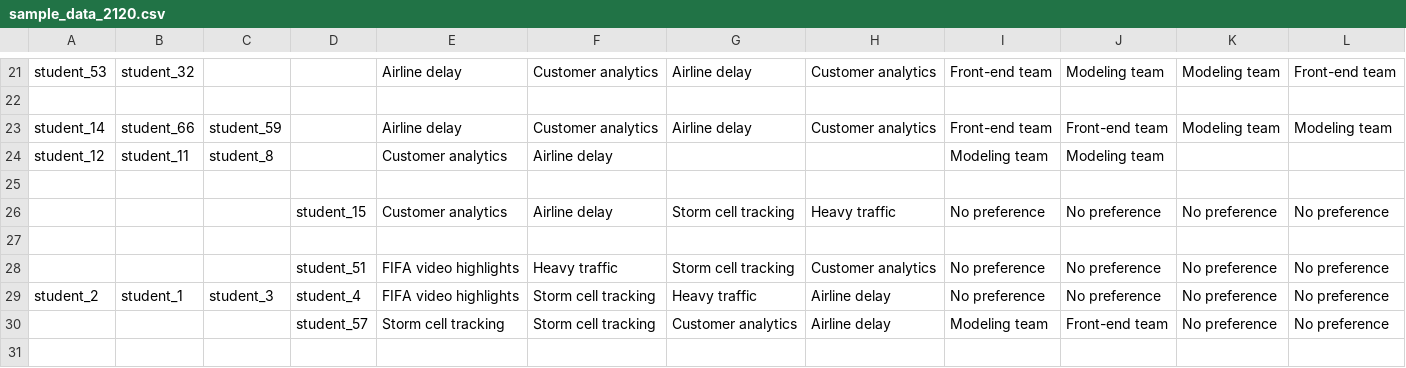
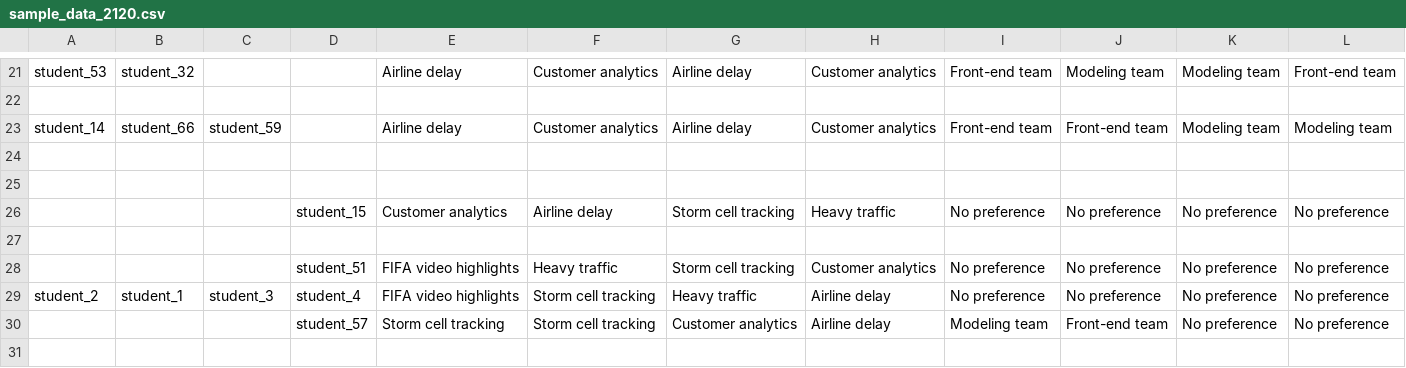
Before and after one commit to juxue-rigi/GroupAllocator, a CSV file: GroupAllocator/data/sample_data_2120.csv, drawn as a sheet; only a part is shown, gaps mark what is left out; the diff names each change by its address in the sheet, - before the commit and + after, or states it on an @@ line.

```diff
--- a/GroupAllocator/data/sample_data_2120.csv
+++ b/GroupAllocator/data/sample_data_2120.csv
-row 24: student_12 | student_11 | student_8 |  | Customer analytics | Airline delay |  |  | Modeling team | Modeling team
+row 24: (empty)
```
Also changed, not shown: 10 other files.
